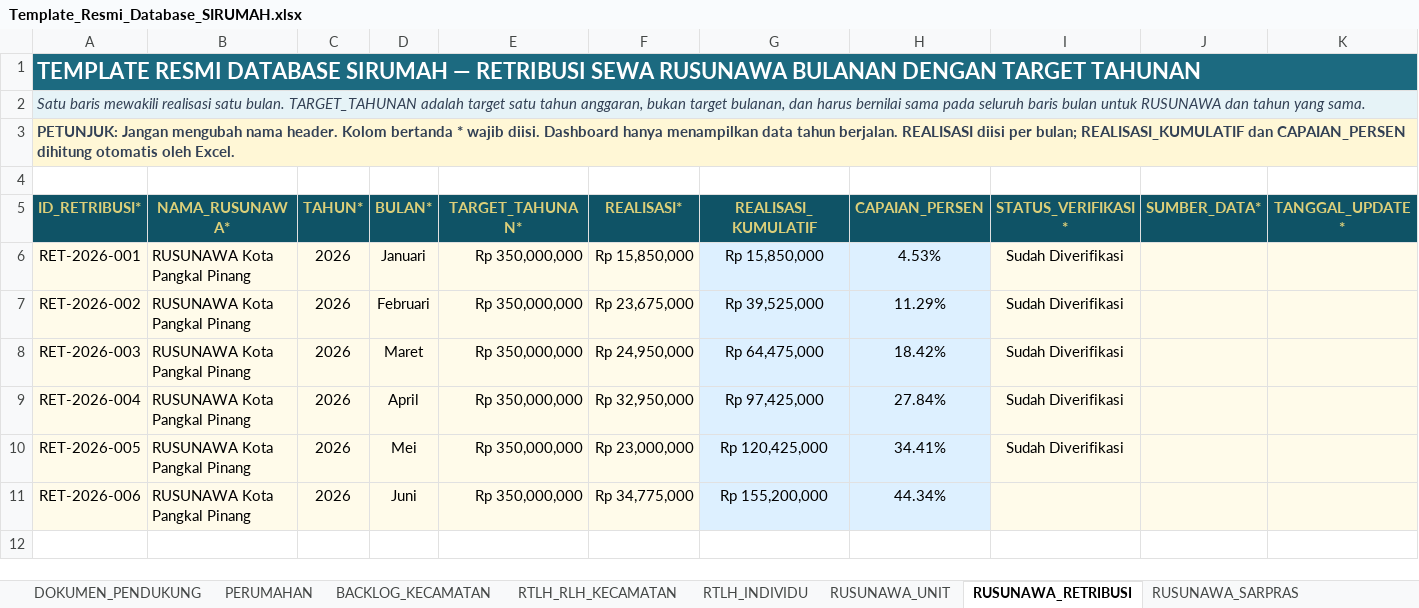
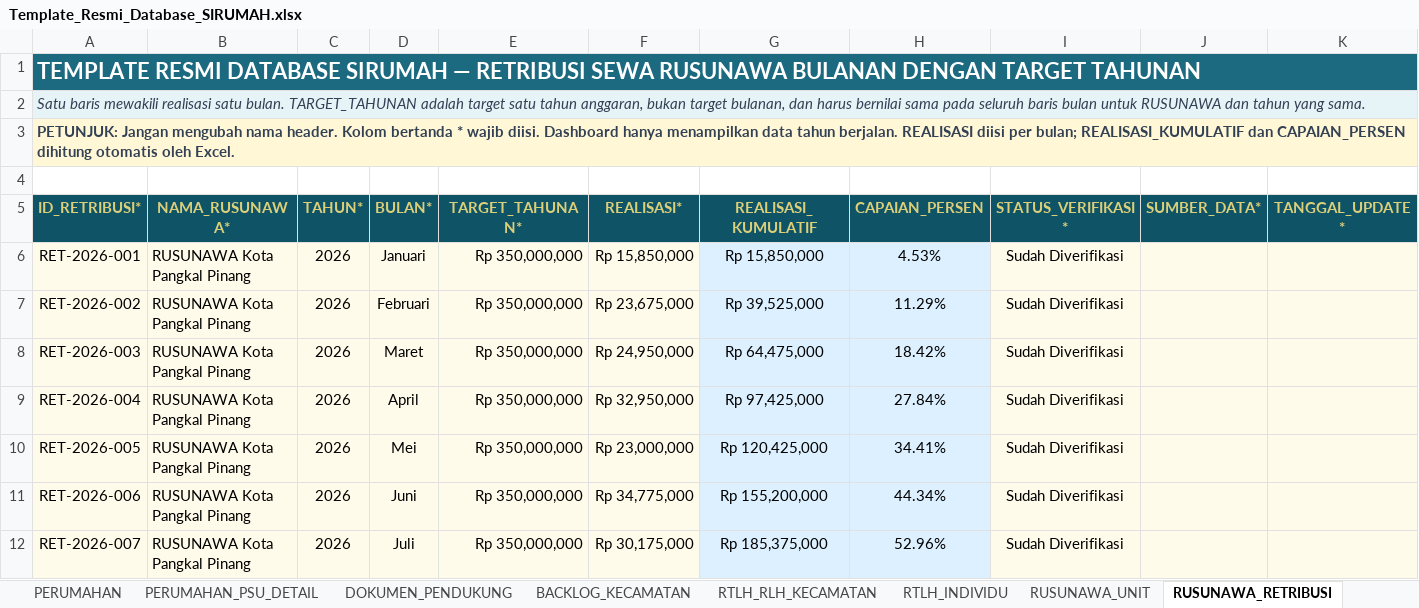
Before and after one commit to perkimpkp/sirumah, an Excel workbook: data/Template_Resmi_Database_SIRUMAH.xlsx, sheet RUSUNAWA_RETRIBUSI, drawn as a sheet; only a part is shown; values as stored, in another font and other column widths than the file's, no borders; conditional formats and table styles not drawn; rows hold the shown columns only; the diff names each change by its address in the sheet, - before the commit and + after, or states it on an @@ line.

```diff
--- a/data/Template_Resmi_Database_SIRUMAH.xlsx (sheet RUSUNAWA_RETRIBUSI)
+++ b/data/Template_Resmi_Database_SIRUMAH.xlsx (sheet RUSUNAWA_RETRIBUSI)
+sheet tab: PERUMAHAN_PSU_DETAIL
@@ sheet tab order changed: PERUMAHAN | PERUMAHAN_PSU_DETAIL | DOKUMEN_PENDUKUNG | BACKLOG_KECAMATAN | RTLH_RLH_KECAMATAN | RTLH_INDIVIDU | RUSUNAWA_UNIT | RUSUNAWA_RETRIBUSI @@
-I11 (STATUS_VERIFIKASI*): (empty)
+I11 (STATUS_VERIFIKASI*): Sudah Diverifikasi
+row 12: RET-2026-007 | RUSUNAWA Kota Pangkal Pinang | 2026 | Juli | Rp 350,000,000 | Rp 30,175,000 | Rp 185,375,000 | 52.96% | Sudah Diverifikasi
```
Also changed, not shown: sheet PERUMAHAN, charts or pictures.
